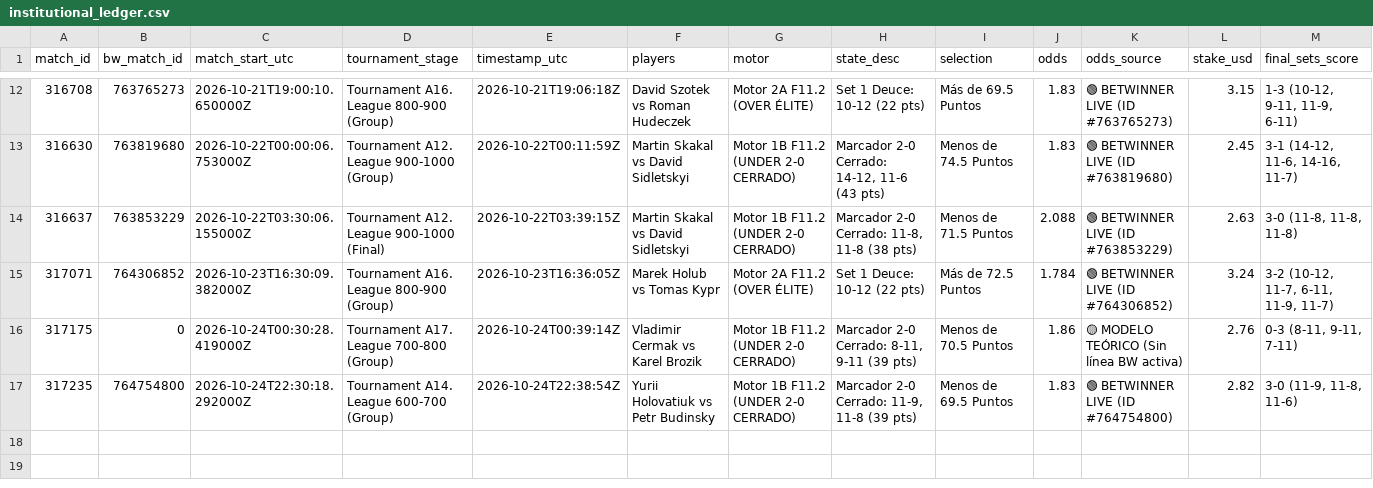
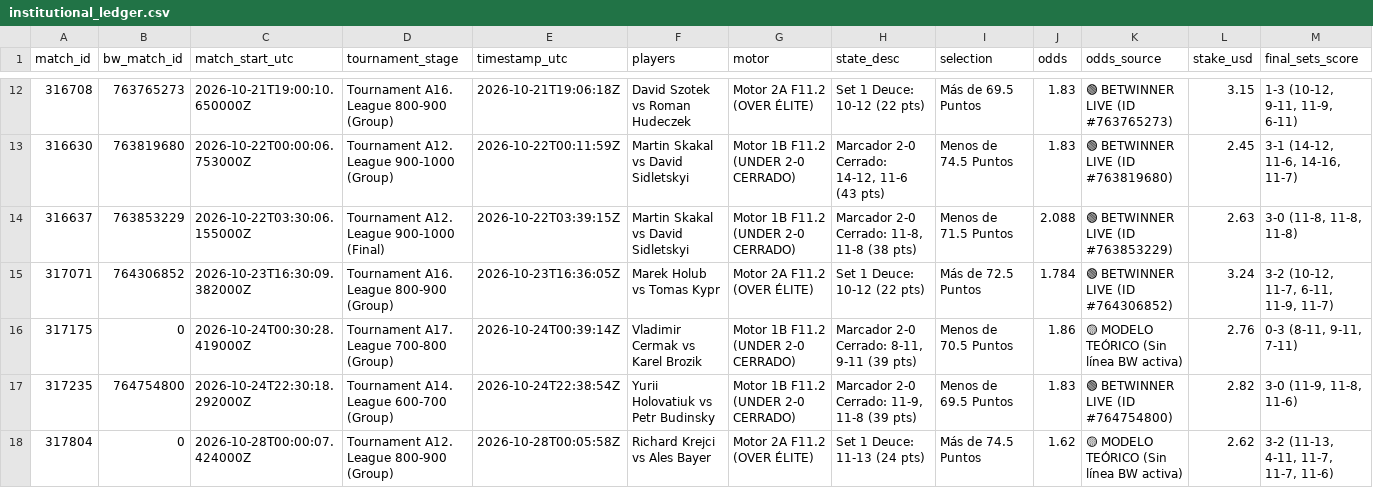
Before and after one commit to Blessed-200/core-telemetry-sync, a CSV file: institutional_ledger.csv, drawn as a sheet; only a part is shown, gaps mark what is left out; rows hold the shown columns only; the diff names each change by its address in the sheet, - before the commit and + after, or states it on an @@ line.

```diff
--- a/institutional_ledger.csv
+++ b/institutional_ledger.csv
+row 18: 317804 | 0 | 2026-10-28T00:00:07.424000Z | Tournament A12. League 800-900 (Group) | 2026-10-28T00:05:58Z | Richard Krejci vs Ales Bayer | Motor 2A F11.2 (OVER ÉLITE) | Set 1 Deuce: 11-13 (24 pts) | Más de 74.5 Puntos | 1.62 | 🟡 MODELO TEÓRICO (Sin línea BW activa) | 2.62 | 3-2 (11-13, 4-11, 11-7, 11-7, 11-6)
```
Also changed, not shown: bw_odds_ticks.csv, 2 other files.
